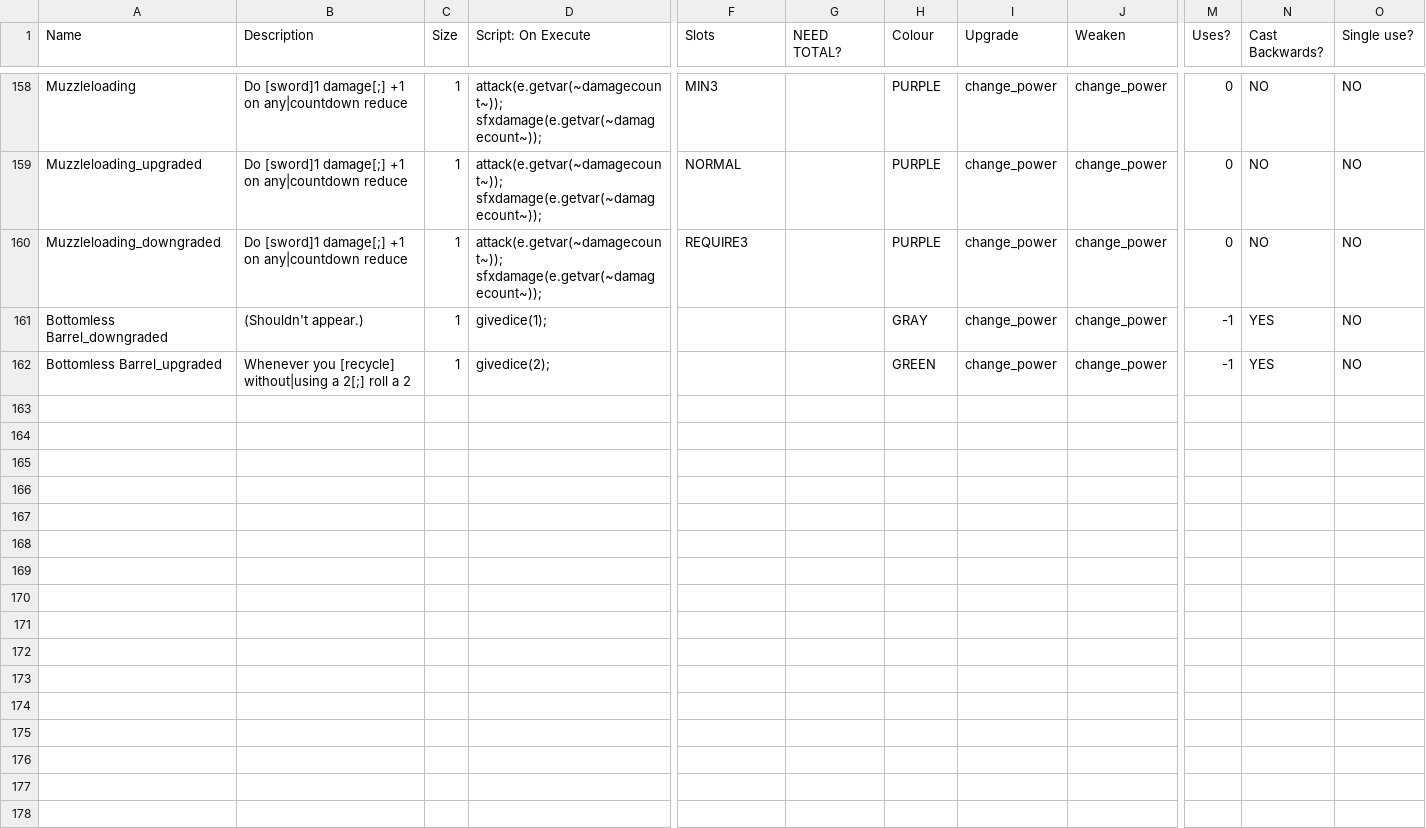
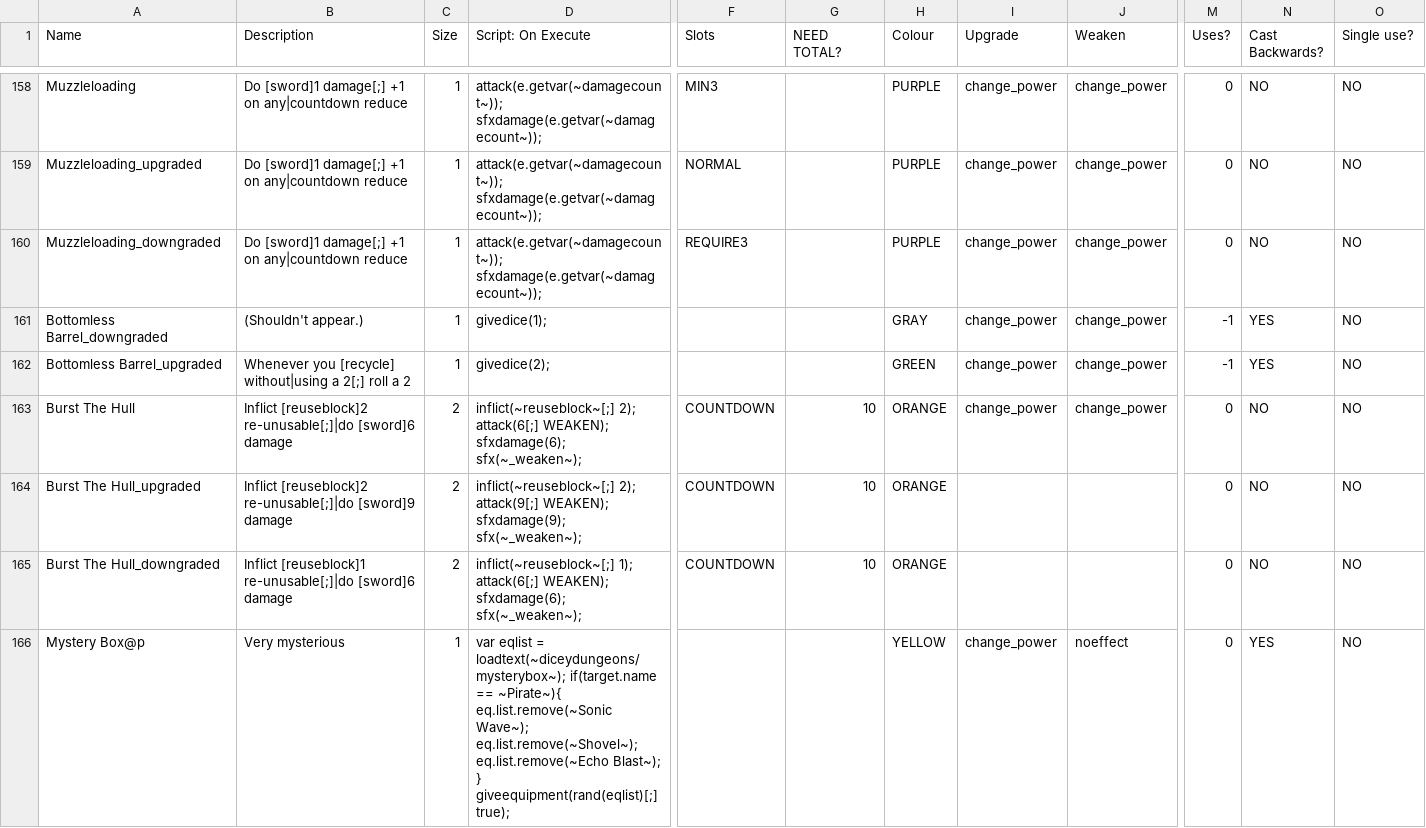
Before and after one commit to Polly224/pollymod, a CSV file: _append/data/text/equipment.csv, drawn as a sheet; only a part is shown, gaps mark what is left out; rows hold the shown columns only; the diff covers the shown part only; the diff names each change by its address in the sheet, - before the commit and + after, or states it on an @@ line.

```diff
--- a/_append/data/text/equipment.csv
+++ b/_append/data/text/equipment.csv
+row 163: Burst The Hull | Inflict [reuseblock]2 re-unusable[;]|do [sword]6 damage | 2 | inflict(~reuseblock~[;] 2); attack(6[;] WEAKEN); sfxdamage(6); sfx(~_weaken~); | COUNTDOWN | 10 | ORANGE | change_power | change_power | 0 | NO | NO
+row 164: Burst The Hull_upgraded | Inflict [reuseblock]2 re-unusable[;]|do [sword]9 damage | 2 | inflict(~reuseblock~[;] 2); attack(9[;] WEAKEN); sfxdamage(9); sfx(~_weaken~); | COUNTDOWN | 10 | ORANGE |  |  | 0 | NO | NO
+row 165: Burst The Hull_downgraded | Inflict [reuseblock]1 re-unusable[;]|do [sword]6 damage | 2 | inflict(~reuseblock~[;] 1); attack(6[;] WEAKEN); sfxdamage(6); sfx(~_weaken~); | COUNTDOWN | 10 | ORANGE |  |  | 0 | NO | NO
+row 166: Mystery Box@p | Very mysterious | 1 | var eqlist = loadtext(~diceydungeons/mysterybox~); if(target.name == ~Pirate~){ eq.list.remove(~Sonic Wave~); eq.list.remove(~Shovel~); eq.list.remove(~Echo Blast~); } giveequipment(rand(eqlist)[;] true); |  |  | YELLOW | change_power | noeffect | 0 | YES | NO
```
Also changed, not shown: 9 added rows and 18 edited cells elsewhere in this file, _append/data/text/fighters.csv, _append/data/text/statuseffects.csv, 7 other files.
